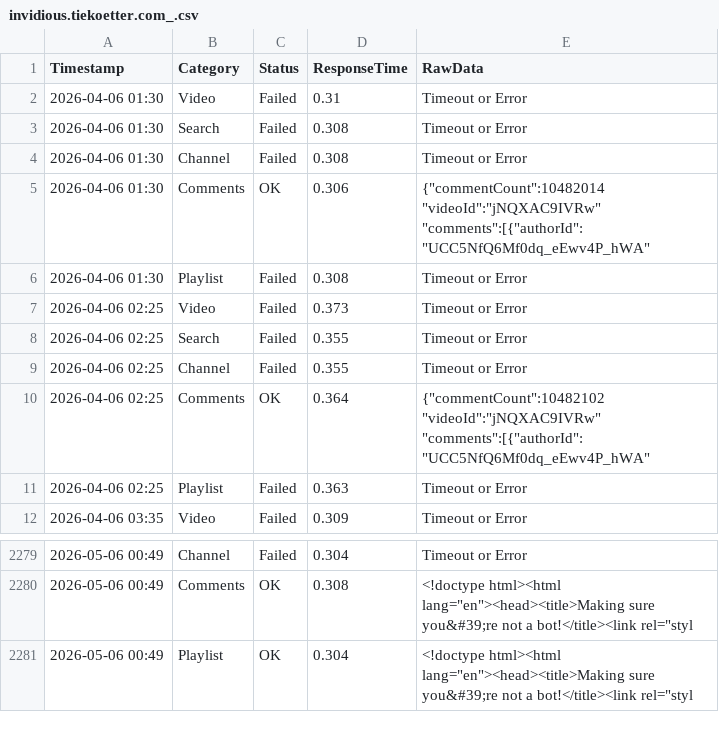
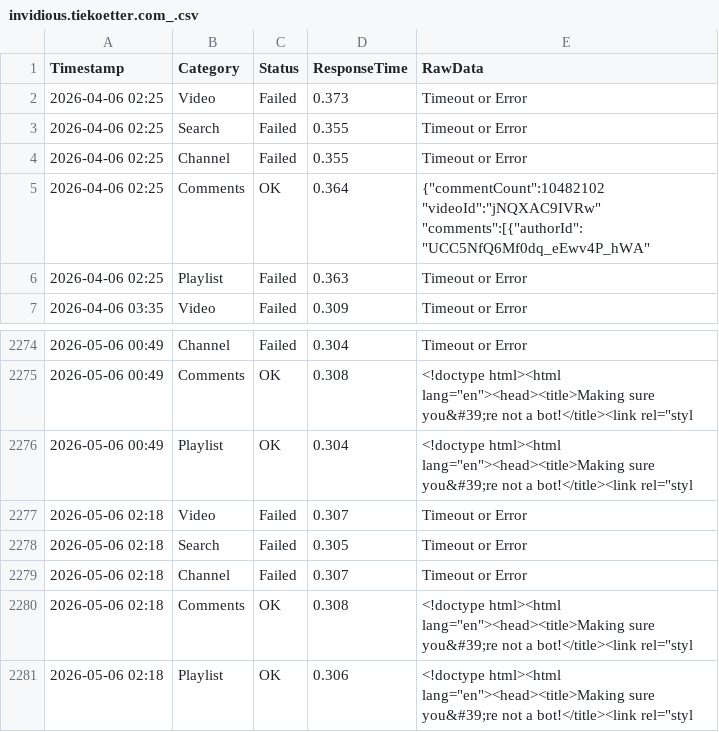
Before and after one commit to yuto1106110/invidious-health, a CSV file: logs/invidious.tiekoetter.com_.csv, drawn as a sheet; only a part is shown, gaps mark what is left out; removed rows and columns are numbered as before the commit, all else as after; the diff names each change by its address in the sheet, - before the commit and + after, or states it on an @@ line.

```diff
--- a/logs/invidious.tiekoetter.com_.csv
+++ b/logs/invidious.tiekoetter.com_.csv
-row 2: 2026-04-06 01:30 | Video | Failed | 0.31 | Timeout or Error
-row 3: 2026-04-06 01:30 | Search | Failed | 0.308 | Timeout or Error
-row 4: 2026-04-06 01:30 | Channel | Failed | 0.308 | Timeout or Error
-row 5: 2026-04-06 01:30 | Comments | OK | 0.306 | {"commentCount":10482014 "videoId":"jNQXAC9IVRw" "comments":[{"authorId":"UCC5NfQ6Mf0dq_eEwv4P_hWA"
-row 6: 2026-04-06 01:30 | Playlist | Failed | 0.308 | Timeout or Error
+row 2277: 2026-05-06 02:18 | Video | Failed | 0.307 | Timeout or Error
+row 2278: 2026-05-06 02:18 | Search | Failed | 0.305 | Timeout or Error
+row 2279: 2026-05-06 02:18 | Channel | Failed | 0.307 | Timeout or Error
+row 2280: 2026-05-06 02:18 | Comments | OK | 0.308 | <!doctype html><html lang="en"><head><title>Making sure you&#39;re not a bot!</title><link rel="styl
+row 2281: 2026-05-06 02:18 | Playlist | OK | 0.306 | <!doctype html><html lang="en"><head><title>Making sure you&#39;re not a bot!</title><link rel="styl
```
Also changed, not shown: logs/inv.kamuridesu.com_.csv, logs/iv.catgirl.cloud_.csv, 8 other files.
